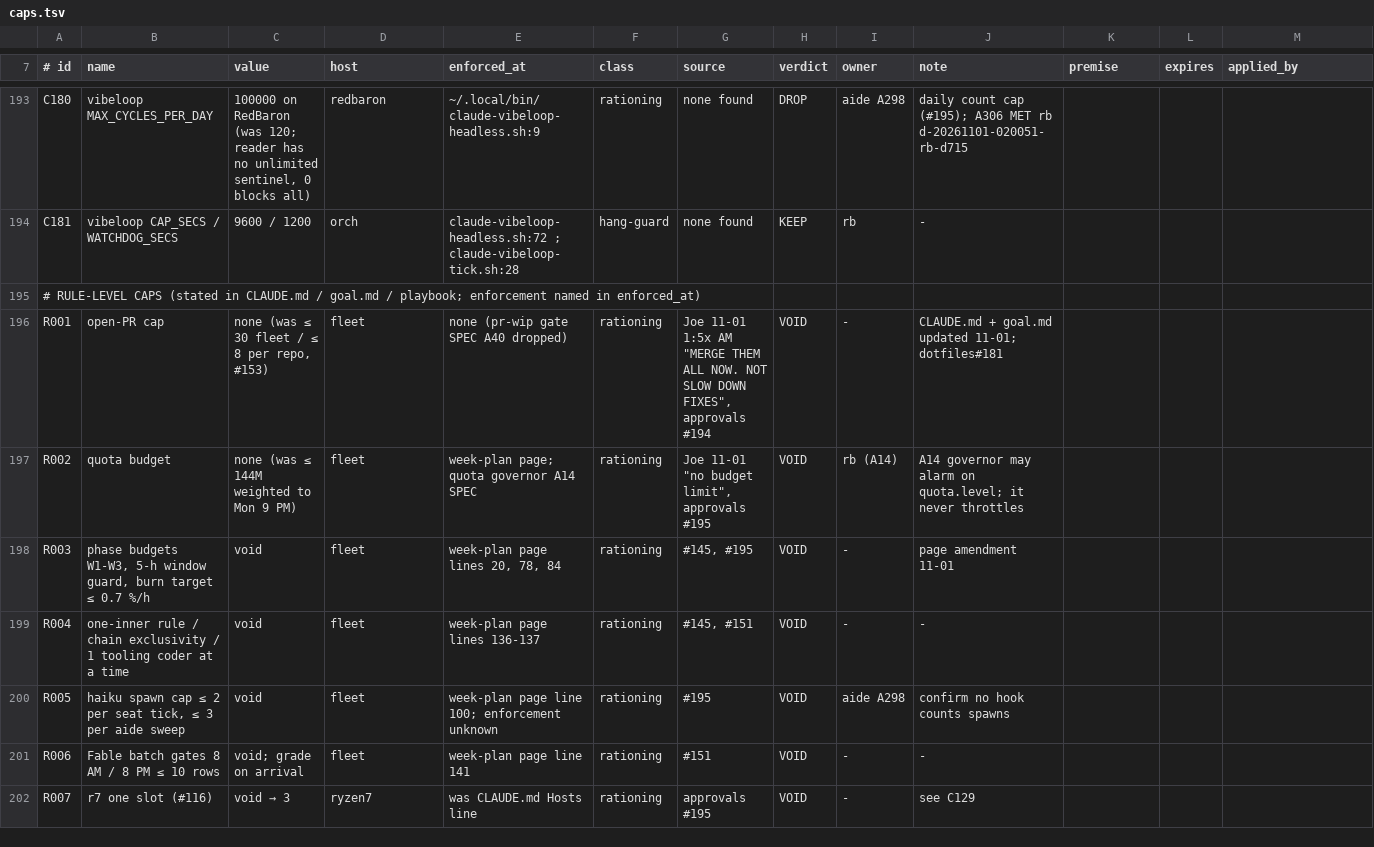
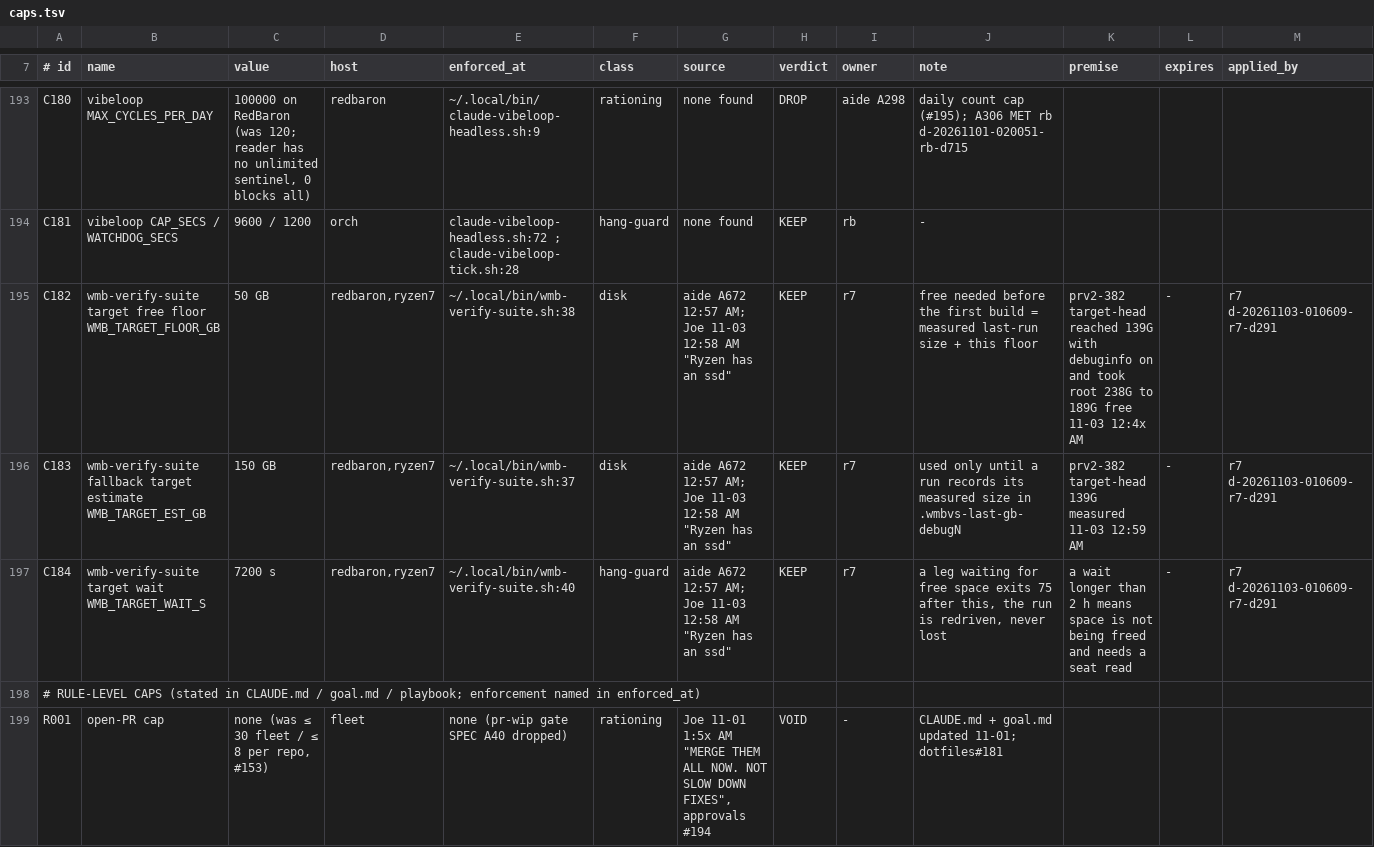
Before and after one commit to j0yen/dotfiles, a TSV file: .config/fleet/caps.tsv, drawn as a sheet; only a part is shown, gaps mark what is left out; the shorter side is filled out with more unchanged rows.

Commit message:
caps: C182-C184 wmb-verify-suite target floor, fallback estimate, wait (A672 item 5)

```diff
--- a/.config/fleet/caps.tsv
+++ b/.config/fleet/caps.tsv
@@ -194,2 +194,5 @@ C180	vibeloop MAX_CYCLES_PER_DAY	100000 on RedBaron (was 120; reader has no unli
 C181	vibeloop CAP_SECS / WATCHDOG_SECS	9600 / 1200	orch	claude-vibeloop-headless.sh:72 ; claude-vibeloop-tick.sh:28	hang-guard	none found	KEEP	rb	-			
+C182	wmb-verify-suite target free floor WMB_TARGET_FLOOR_GB	50 GB	redbaron,ryzen7	~/.local/bin/wmb-verify-suite.sh:38	disk	aide A672 12:57 AM; Joe 11-03 12:58 AM "Ryzen has an ssd"	KEEP	r7	free needed before the first build = measured last-run size + this floor	prv2-382 target-head reached 139G with debuginfo on and took root 238G to 189G free 11-03 12:4x AM	-	r7 d-20261103-010609-r7-d291
+C183	wmb-verify-suite fallback target estimate WMB_TARGET_EST_GB	150 GB	redbaron,ryzen7	~/.local/bin/wmb-verify-suite.sh:37	disk	aide A672 12:57 AM; Joe 11-03 12:58 AM "Ryzen has an ssd"	KEEP	r7	used only until a run records its measured size in .wmbvs-last-gb-debugN	prv2-382 target-head 139G measured 11-03 12:59 AM	-	r7 d-20261103-010609-r7-d291
+C184	wmb-verify-suite target wait WMB_TARGET_WAIT_S	7200 s	redbaron,ryzen7	~/.local/bin/wmb-verify-suite.sh:40	hang-guard	aide A672 12:57 AM; Joe 11-03 12:58 AM "Ryzen has an ssd"	KEEP	r7	a leg waiting for free space exits 75 after this, the run is redriven, never lost	a wait longer than 2 h means space is not being freed and needs a seat read	-	r7 d-20261103-010609-r7-d291
 # RULE-LEVEL CAPS (stated in CLAUDE.md / goal.md / playbook; enforcement named in enforced_at)
```
Also changed, not shown: 1 other file.
